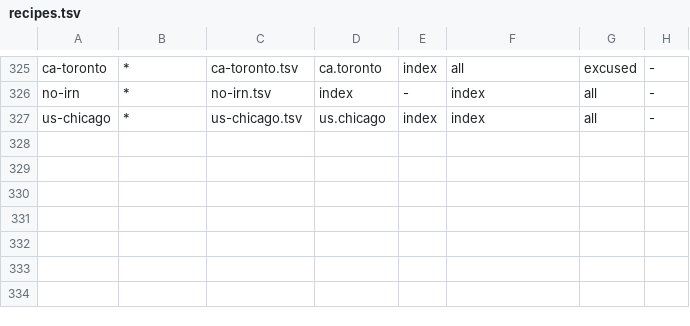
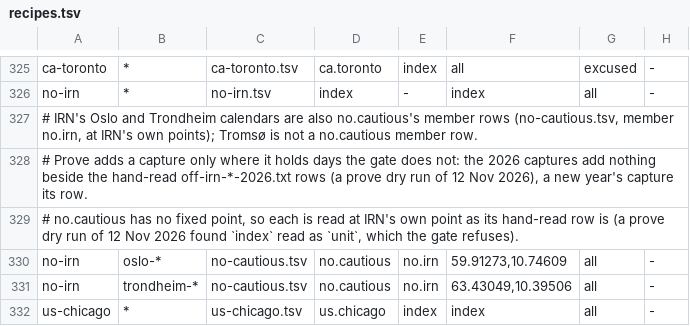
Before and after one commit to MohamedAbulgasem/Taqwa, a TSV file: tools/timetables/official/monitor/recipes.tsv, drawn as a sheet; only a part is shown, gaps mark what is left out.

```diff
--- a/tools/timetables/official/monitor/recipes.tsv
+++ b/tools/timetables/official/monitor/recipes.tsv
@@ -326,2 +326,7 @@ ca-toronto	*	ca-toronto.tsv	ca.toronto	index	all	excused	-
 no-irn	*	no-irn.tsv	index	-	index	all	-
+# IRN's Oslo and Trondheim calendars are also no.cautious's member rows (no-cautious.tsv, member no.irn, at IRN's own points); Tromsø is not a no.cautious member row.
+# Prove adds a capture only where it holds days the gate does not: the 2026 captures add nothing beside the hand-read off-irn-*-2026.txt rows (a prove dry run of 12 Nov 2026), a new year's capture its row.
+# no.cautious has no fixed point, so each is read at IRN's own point as its hand-read row is (a prove dry run of 12 Nov 2026 found `index` read as `unit`, which the gate refuses).
+no-irn	oslo-*	no-cautious.tsv	no.cautious	no.irn	59.91273,10.74609	all	-
+no-irn	trondheim-*	no-cautious.tsv	no.cautious	no.irn	63.43049,10.39506	all	-
 us-chicago	*	us-chicago.tsv	us.chicago	index	index	all	-
```
Also changed, not shown: tools/timetables/official/monitor/sources.tsv, 23 other files.
